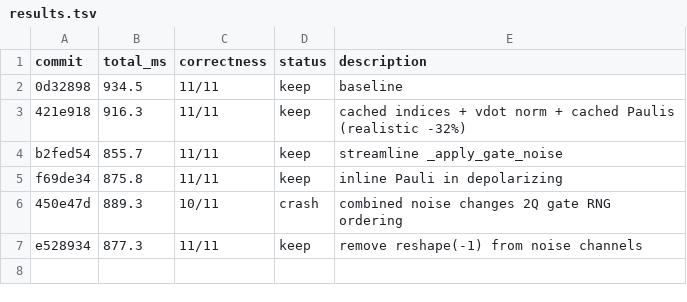
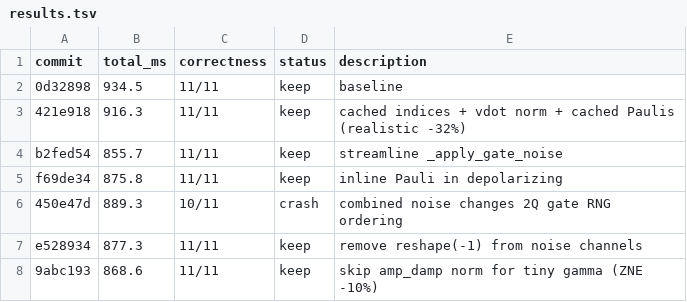
Before and after one commit to jonirajala/tinyqubit, a TSV file: results.tsv, drawn as a sheet.

Commit message:
skip vdot+rng for tiny gamma/lam: just scale |1⟩ component directly

```diff
--- a/results.tsv
+++ b/results.tsv
@@ -7 +7,2 @@ f69de34	875.8	11/11	keep	inline Pauli in depolarizing
 e528934	877.3	11/11	keep	remove reshape(-1) from noise channels
+9abc193	868.6	11/11	keep	skip amp_damp norm for tiny gamma (ZNE -10%)
```
Also changed, not shown: 2 other files.
